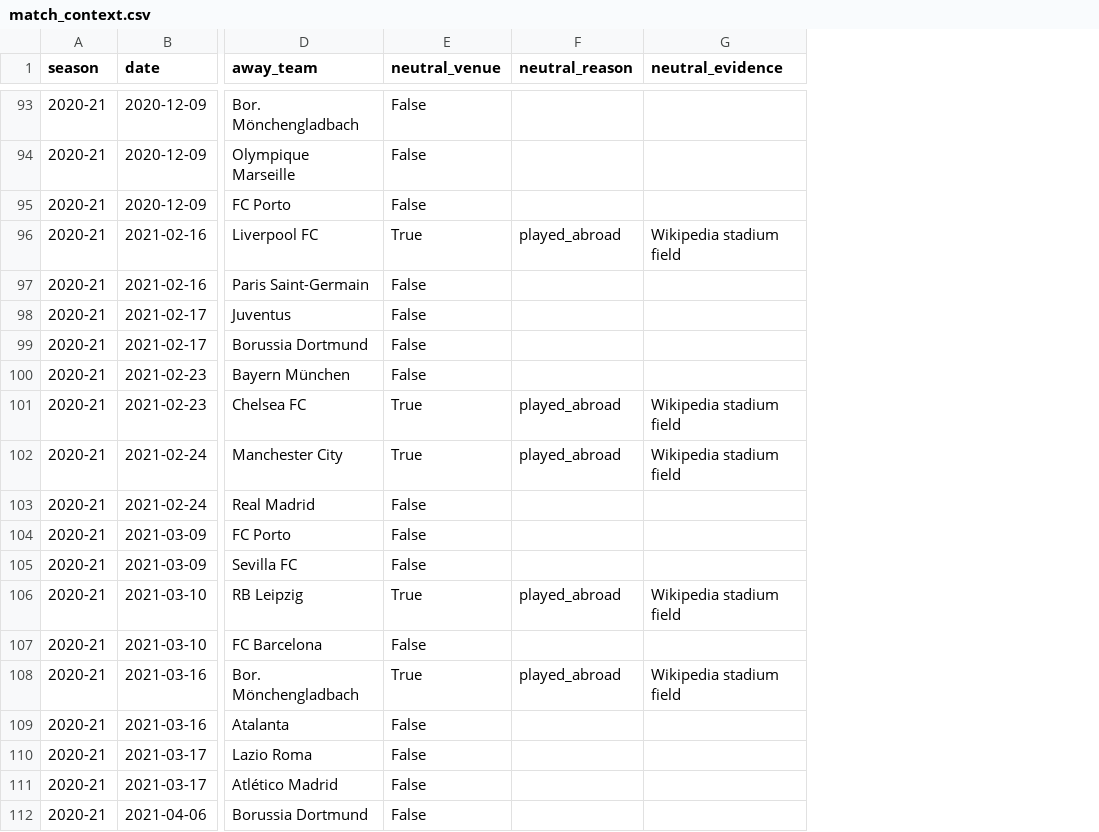
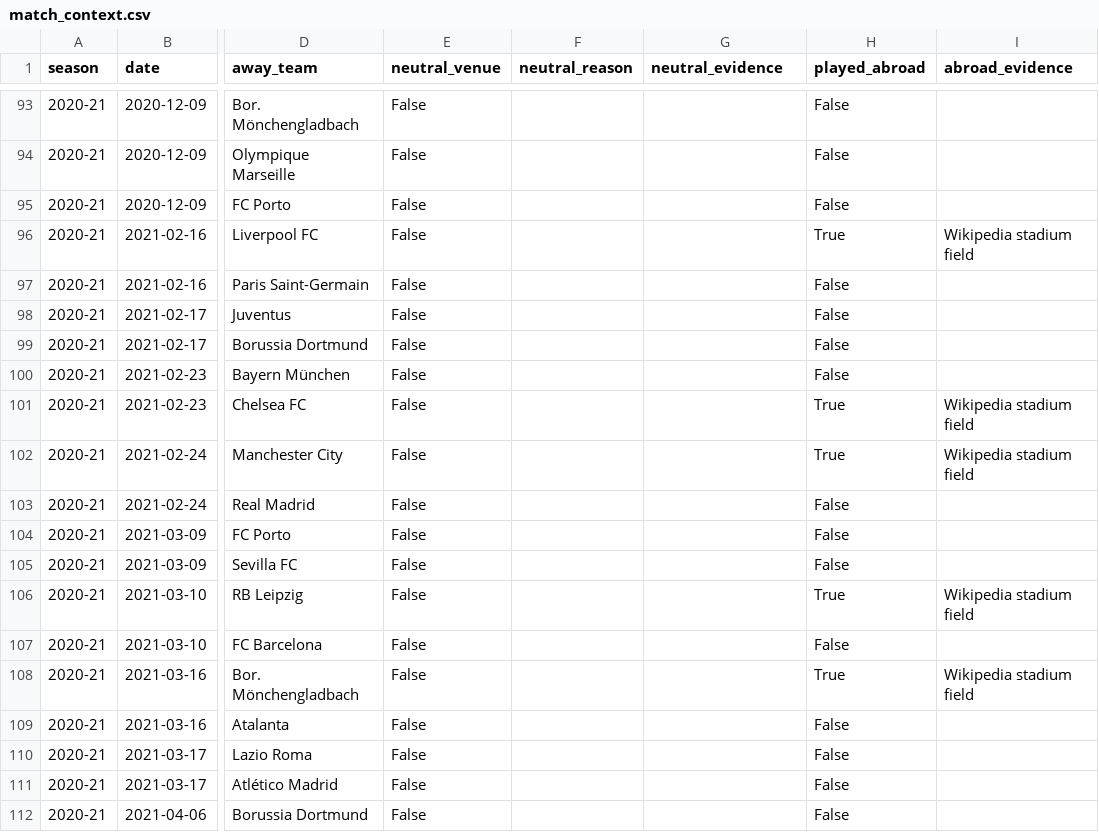
Before and after one commit to EvansMaingi/champions-league-prediction-model, a CSV file: data/reference/match_context.csv, drawn as a sheet; only a part is shown, gaps mark what is left out; the diff covers the shown part only; the diff names each change by its address in the sheet, - before the commit and + after, or states it on an @@ line.

```diff
--- a/data/reference/match_context.csv
+++ b/data/reference/match_context.csv
+column H (played_abroad), rows 93-112: False | False | False | True | False | False | False | False | True | True | False | False | False | True | False | True | False | False | False | False
+column I (abroad_evidence), rows 96-108: Wikipedia stadium field |  |  |  |  | Wikipedia stadium field | Wikipedia stadium field |  |  |  | Wikipedia stadium field |  | Wikipedia stadium field
-E96 (neutral_venue): True
+E96 (neutral_venue): False
-F96 (neutral_reason): played_abroad
+F96 (neutral_reason): (empty)
-G96 (neutral_evidence): Wikipedia stadium field
+G96 (neutral_evidence): (empty)
-E101:E102 (neutral_venue): True
+E101:E102 (neutral_venue): False
-F101:F102 (neutral_reason): played_abroad
+F101:F102 (neutral_reason): (empty)
-G101:G102 (neutral_evidence): Wikipedia stadium field
+G101:G102 (neutral_evidence): (empty)
-E106 (neutral_venue): True
+E106 (neutral_venue): False
-F106 (neutral_reason): played_abroad
+F106 (neutral_reason): (empty)
-G106 (neutral_evidence): Wikipedia stadium field
+G106 (neutral_evidence): (empty)
-E108 (neutral_venue): True
+E108 (neutral_venue): False
-F108 (neutral_reason): played_abroad
+F108 (neutral_reason): (empty)
-G108 (neutral_evidence): Wikipedia stadium field
+G108 (neutral_evidence): (empty)
```
Also changed, not shown: 36 edited cells elsewhere in this file, data/reference/team_names.csv, 7 other files.
